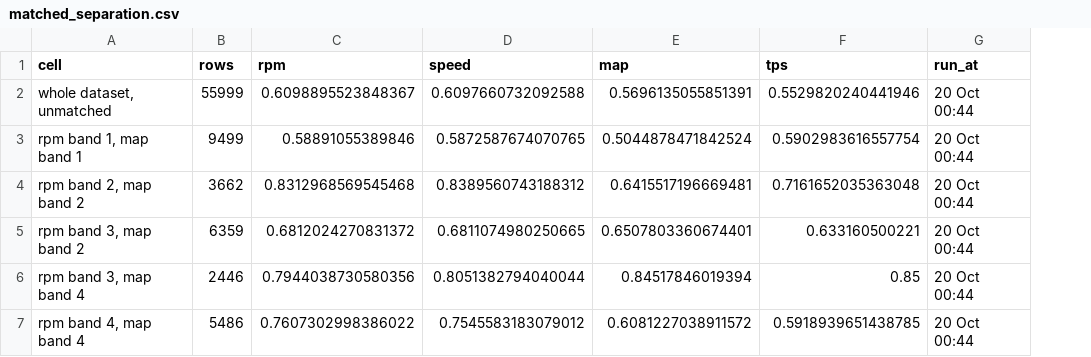
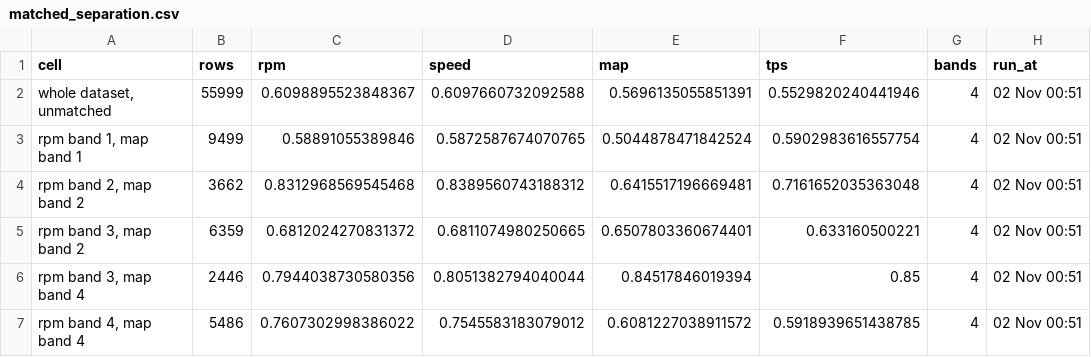
Before and after one commit to Luissalinas711/EGEC499-OBD, a CSV file: results/matched_separation.csv, drawn as a sheet; addresses are those after the commit; the diff names each change by its address in the sheet, - before the commit and + after, or states it on an @@ line.

Commit message:
2026-11-02 — push all tables and figures at once

```diff
--- a/results/matched_separation.csv
+++ b/results/matched_separation.csv
+column G (bands), rows 2-7: all 4
-H2:H7 (run_at): 20 Oct 00:44
+H2:H7 (run_at): 02 Nov 00:51
```
Also changed, not shown: results/fold_drift.csv, results/label_evidence.csv, 13 other files.
